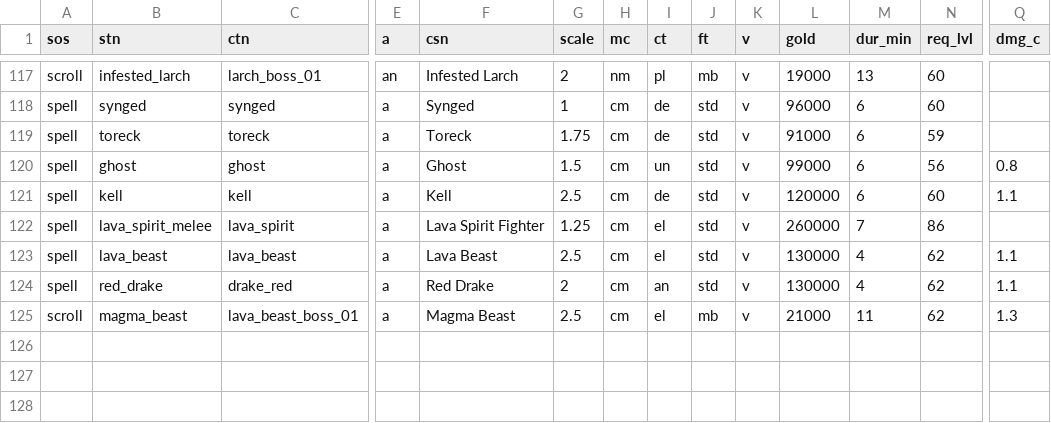
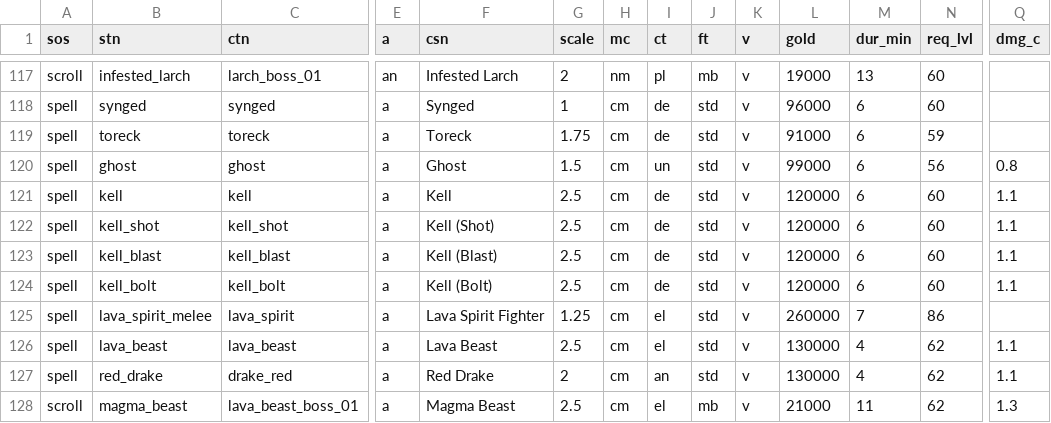
Before and after one commit to foerstj/sumcol, a CSV file: world/contentdb/templates.jinja/sumcol/interactive/{{sos}}-summon-{{mc}}-{{ct}}-{{ft}}-{{v}}-{{stn}}.gas.csv, drawn as a sheet; only a part is shown, gaps mark what is left out; rows hold the shown columns only; the diff names each change by its address in the sheet, - before the commit and + after, or states it on an @@ line.

Commit message:
Separate Kells for each attack

```diff
--- a/world/contentdb/templates.jinja/sumcol/interactive/{{sos}}-summon-{{mc}}-{{ct}}-{{ft}}-{{v}}-{{stn}}.gas.csv
+++ b/world/contentdb/templates.jinja/sumcol/interactive/{{sos}}-summon-{{mc}}-{{ct}}-{{ft}}-{{v}}-{{stn}}.gas.csv
+row 122: spell | kell_shot | kell_shot | a | Kell (Shot) | 2.5 | cm | de | std | v | 120000 | 6 | 60 | 1.1
+row 123: spell | kell_blast | kell_blast | a | Kell (Blast) | 2.5 | cm | de | std | v | 120000 | 6 | 60 | 1.1
+row 124: spell | kell_bolt | kell_bolt | a | Kell (Bolt) | 2.5 | cm | de | std | v | 120000 | 6 | 60 | 1.1
```
Also changed, not shown: 5 other files.
